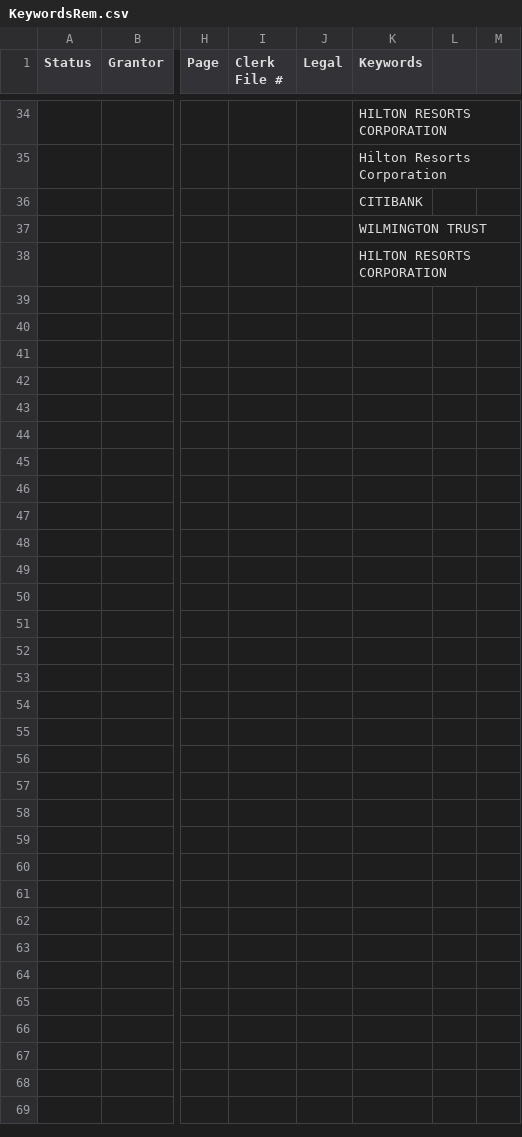
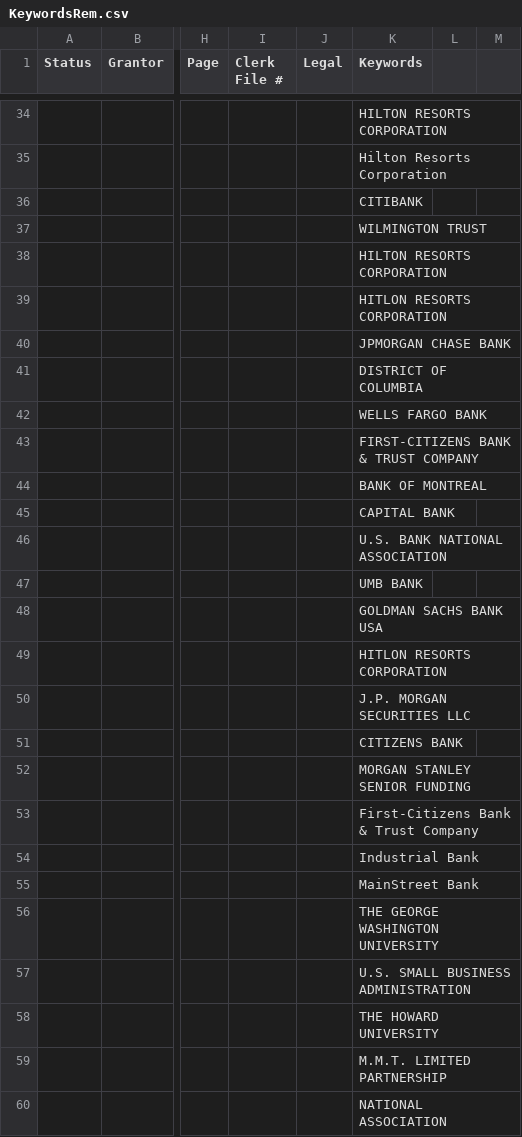
Before and after one commit to PManager1/Public_Record_Files-DataAnalysis, a CSV file: DC data/KeywordsRem.csv, drawn as a sheet; only a part is shown, gaps mark what is left out; rows hold the shown columns only; the diff names each change by its address in the sheet, - before the commit and + after, or states it on an @@ line.

Commit message:
added new file named 11-Distinct values and count

```diff
--- a/DC data/KeywordsRem.csv
+++ b/DC data/KeywordsRem.csv
+row 39:  |  |  |  |  | HITLON RESORTS CORPORATION
+row 40:  |  |  |  |  | JPMORGAN CHASE BANK
+row 41:  |  |  |  |  | DISTRICT OF COLUMBIA
+row 42:  |  |  |  |  | WELLS FARGO BANK
+row 43:  |  |  |  |  | FIRST-CITIZENS BANK & TRUST COMPANY
+row 44:  |  |  |  |  | BANK OF MONTREAL
+row 45:  |  |  |  |  | CAPITAL BANK
+row 46:  |  |  |  |  | U.S. BANK NATIONAL ASSOCIATION
+row 47:  |  |  |  |  | UMB BANK
+row 48:  |  |  |  |  | GOLDMAN SACHS BANK USA
+row 49:  |  |  |  |  | HITLON RESORTS CORPORATION
+row 50:  |  |  |  |  | J.P. MORGAN SECURITIES LLC
+row 51:  |  |  |  |  | CITIZENS BANK
+row 52:  |  |  |  |  | MORGAN STANLEY SENIOR FUNDING
+row 53:  |  |  |  |  | First-Citizens Bank & Trust Company
+row 54:  |  |  |  |  | Industrial Bank
+row 55:  |  |  |  |  | MainStreet Bank
+row 56:  |  |  |  |  | THE GEORGE WASHINGTON UNIVERSITY
+row 57:  |  |  |  |  | U.S. SMALL BUSINESS ADMINISTRATION
+row 58:  |  |  |  |  | THE HOWARD UNIVERSITY
+row 59:  |  |  |  |  | M.M.T. LIMITED PARTNERSHIP
+row 60:  |  |  |  |  | NATIONAL ASSOCIATION
```
Also changed, not shown: 27 other files.
